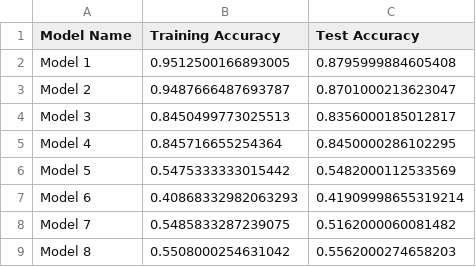
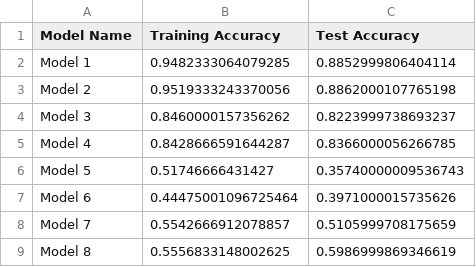
Before and after one commit to clintonjules/CSE879, a CSV file: model_accuracies.csv, drawn as a sheet.

```diff
--- a/model_accuracies.csv
+++ b/model_accuracies.csv
@@ -1,9 +1,9 @@
 Model Name,Training Accuracy,Test Accuracy
-Model 1,0.9512500166893005,0.8795999884605408
-Model 2,0.9487666487693787,0.8701000213623047
-Model 3,0.8450499773025513,0.8356000185012817
-Model 4,0.845716655254364,0.8450000286102295
-Model 5,0.5475333333015442,0.5482000112533569
-Model 6,0.40868332982063293,0.41909998655319214
-Model 7,0.5485833287239075,0.5162000060081482
-Model 8,0.5508000254631042,0.5562000274658203
+Model 1,0.9482333064079285,0.8852999806404114
+Model 2,0.9519333243370056,0.8862000107765198
+Model 3,0.8460000157356262,0.8223999738693237
+Model 4,0.8428666591644287,0.8366000056266785
+Model 5,0.51746666431427,0.35740000009536743
+Model 6,0.44475001096725464,0.3971000015735626
+Model 7,0.5542666912078857,0.5105999708175659
+Model 8,0.5556833148002625,0.5986999869346619
```
Also changed, not shown: 18 other files.
